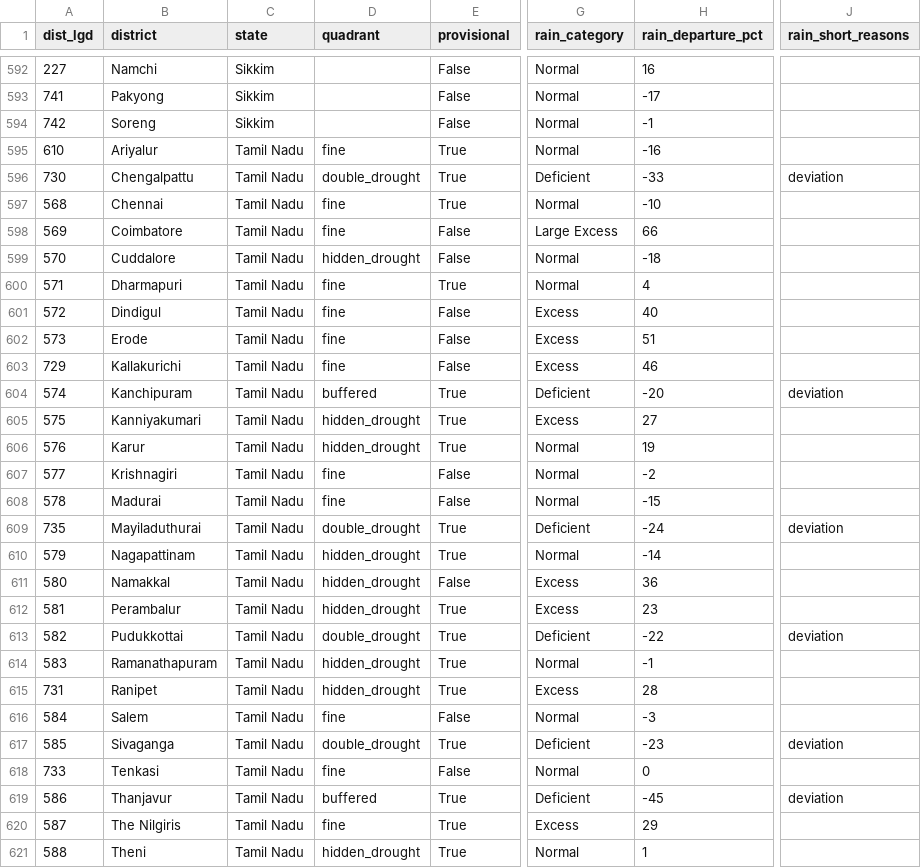
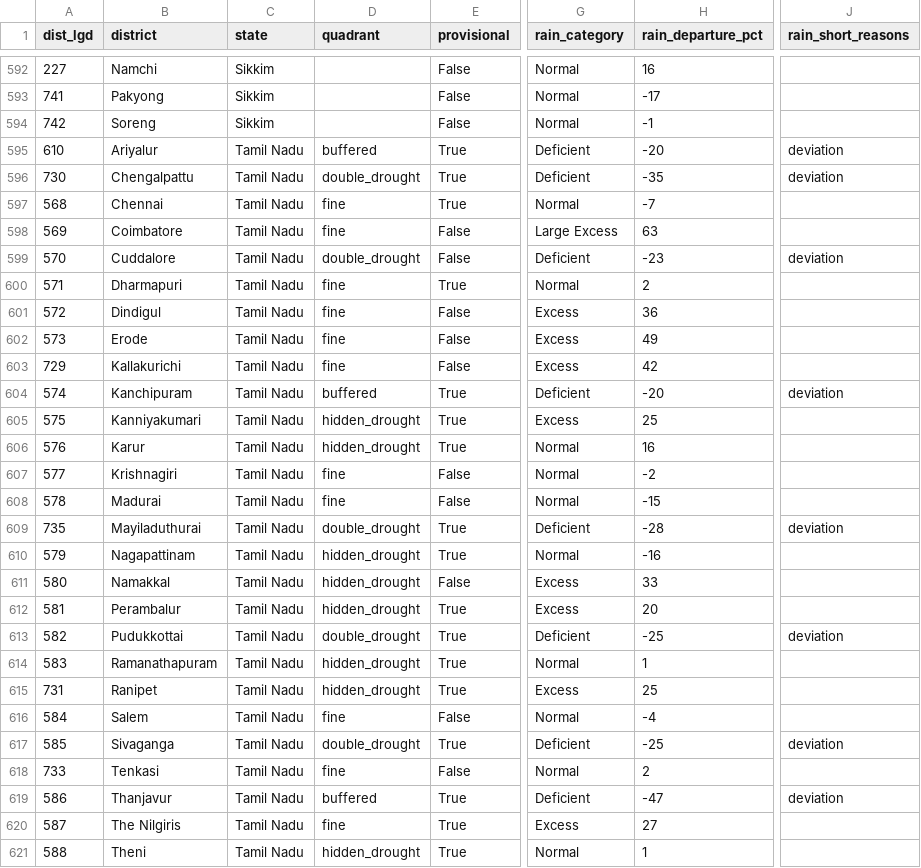
Before and after one commit to Rushikeshay/India_Drought_Tracker, a CSV file: web/data/status.csv, drawn as a sheet; only a part is shown, gaps mark what is left out; the diff covers the shown part only; the diff names each change by its address in the sheet, - before the commit and + after, or states it on an @@ line.

```diff
--- a/web/data/status.csv
+++ b/web/data/status.csv
-D595 (quadrant): fine
+D595 (quadrant): buffered
-G595 (rain_category): Normal
+G595 (rain_category): Deficient
-H595 (rain_departure_pct): -16
+H595 (rain_departure_pct): -20
-J595 (rain_short_reasons): (empty)
+J595 (rain_short_reasons): deviation
-H596 (rain_departure_pct): -33
+H596 (rain_departure_pct): -35
-H597 (rain_departure_pct): -10
+H597 (rain_departure_pct): -7
-H598 (rain_departure_pct): 66
+H598 (rain_departure_pct): 63
-D599 (quadrant): hidden_drought
+D599 (quadrant): double_drought
-G599 (rain_category): Normal
+G599 (rain_category): Deficient
-H599 (rain_departure_pct): -18
+H599 (rain_departure_pct): -23
-J599 (rain_short_reasons): (empty)
+J599 (rain_short_reasons): deviation
-H600 (rain_departure_pct): 4
+H600 (rain_departure_pct): 2
-H601 (rain_departure_pct): 40
+H601 (rain_departure_pct): 36
-H602 (rain_departure_pct): 51
+H602 (rain_departure_pct): 49
-H603 (rain_departure_pct): 46
+H603 (rain_departure_pct): 42
-H605 (rain_departure_pct): 27
+H605 (rain_departure_pct): 25
-H606 (rain_departure_pct): 19
+H606 (rain_departure_pct): 16
-H609 (rain_departure_pct): -24
+H609 (rain_departure_pct): -28
-H610 (rain_departure_pct): -14
+H610 (rain_departure_pct): -16
-H611 (rain_departure_pct): 36
+H611 (rain_departure_pct): 33
-H612 (rain_departure_pct): 23
+H612 (rain_departure_pct): 20
-H613 (rain_departure_pct): -22
+H613 (rain_departure_pct): -25
-H614 (rain_departure_pct): -1
+H614 (rain_departure_pct): 1
-H615 (rain_departure_pct): 28
+H615 (rain_departure_pct): 25
-H616 (rain_departure_pct): -3
+H616 (rain_departure_pct): -4
-H617 (rain_departure_pct): -23
+H617 (rain_departure_pct): -25
-H618 (rain_departure_pct): 0
+H618 (rain_departure_pct): 2
-H619 (rain_departure_pct): -45
+H619 (rain_departure_pct): -47
-H620 (rain_departure_pct): 29
+H620 (rain_departure_pct): 27
```
Also changed, not shown: 61 edited cells elsewhere in this file, 5 other files.
